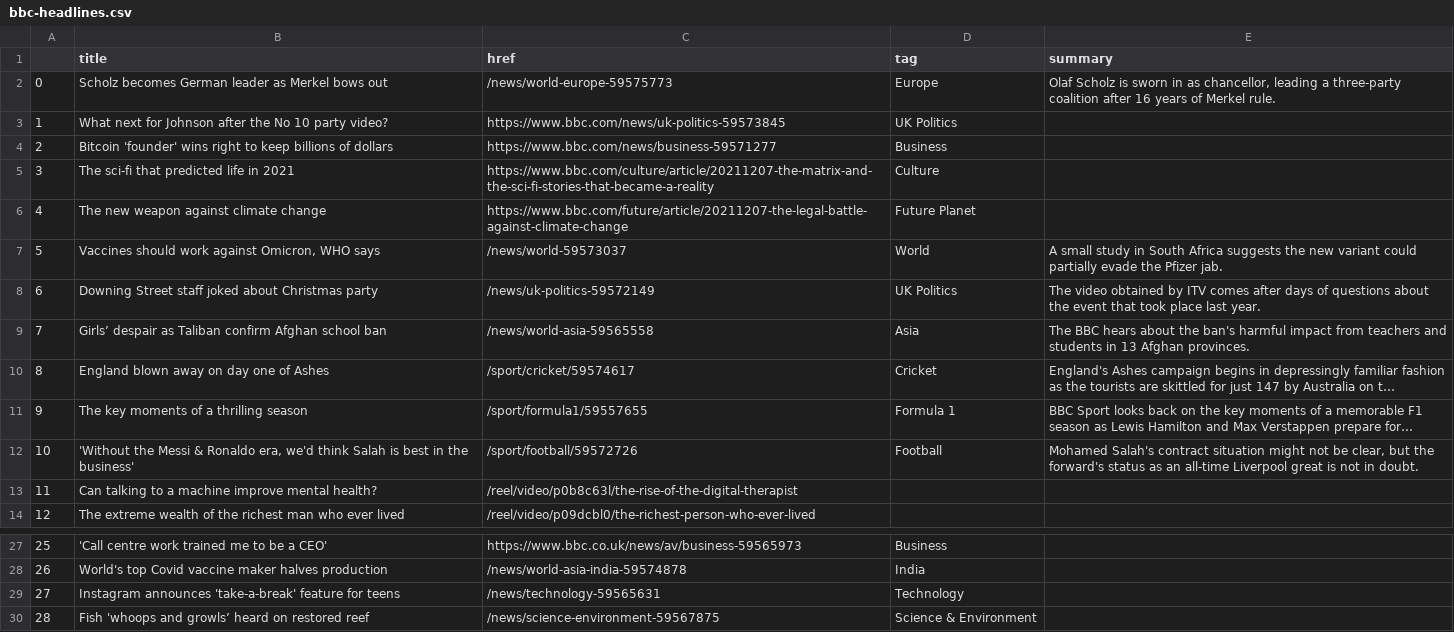
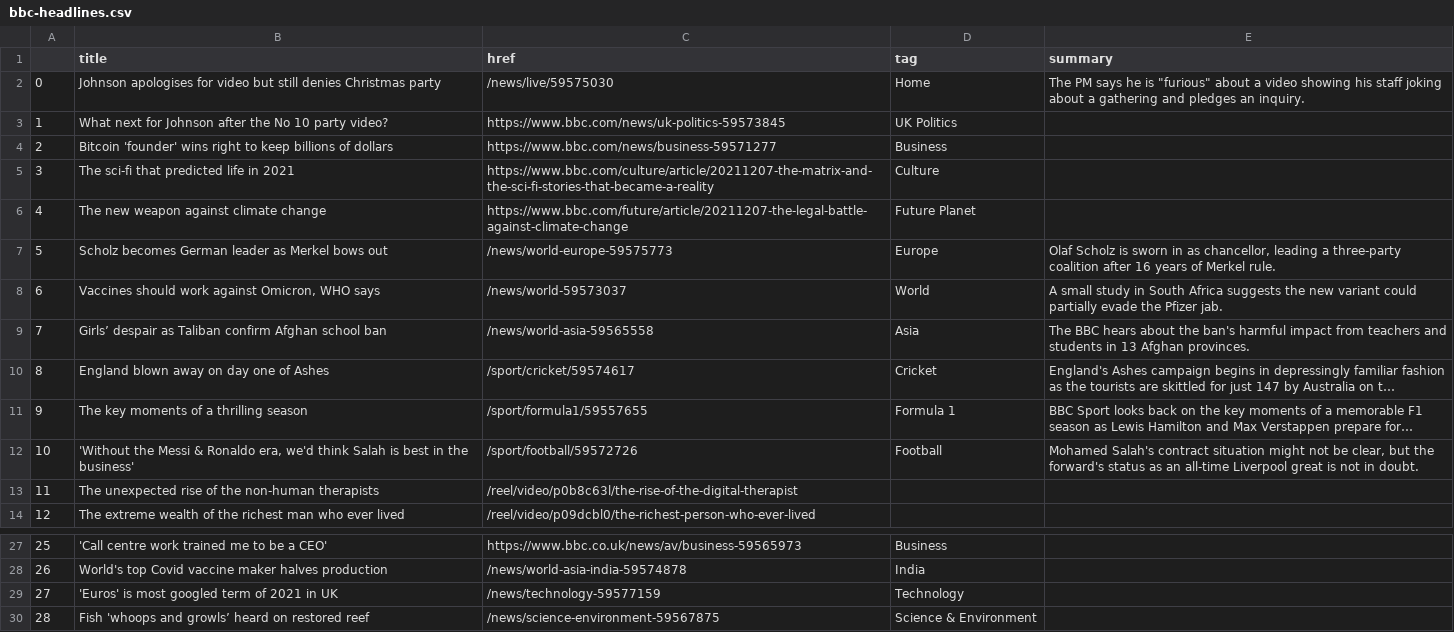
Before and after one commit to joaquin-rosado/automatic-scraper, a CSV file: bbc-headlines.csv, drawn as a sheet; only a part is shown, gaps mark what is left out; long unchanged cells end in ….

```diff
--- a/bbc-headlines.csv
+++ b/bbc-headlines.csv
@@ -1,3 +1,3 @@
 ,title,href,tag,summary
-0,Scholz becomes German leader as Merkel bows out,/news/world-europe-59575773,Europe,"Olaf Scholz is sworn in as chancellor, leading a three-party coalition after 16 years of Merkel rule."
+0,Johnson apologises for video but still denies Christmas party,/news/live/59575030,Home,"The PM says he is ""furious"" about a video showing his staff joking about a gathering and pledges an inquiry."
 1,What next for Johnson after the No 10 party video?,https://www.bbc.com/news/uk-politics-59573845,UK Politics,
@@ -6,4 +6,4 @@
 4,The new weapon against climate change,https://www.bbc.com/future/article/20211207-the-legal-battle-against-climate-change,Future Planet,
-5,"Vaccines should work against Omicron, WHO says",/news/world-59573037,World,A small study in South Africa suggests the new variant could partially evade the Pfizer jab.
-6,Downing Street staff joked about Christmas party,/news/uk-politics-59572149,UK Politics,The video obtained by ITV comes after days of questions about the event that took place last year.
+5,Scholz becomes German leader as Merkel bows out,/news/world-europe-59575773,Europe,"Olaf Scholz is sworn in as chancellor, leading a three-party coalition after 16 years of Merkel rule."
+6,"Vaccines should work against Omicron, WHO says",/news/world-59573037,World,A small study in South Africa suggests the new variant could partially evade the Pfizer jab.
 7,Girls’ despair as Taliban confirm Afghan school ban,/news/world-asia-59565558,Asia,The BBC hears about the ban's harmful impact from teachers and students in 13 Afghan provinces.
@@ -12,3 +12,3 @@
 10,"'Without the Messi & Ronaldo era, we'd think Salah is best in the business'",/sport/football/59572726,Football,"Mohamed Salah's contract situation might not be clear, but the forward's status as an all-time Liverpool great is not in doubt."
-11,Can talking to a machine improve mental health?,/reel/video/p0b8c63l/the-rise-of-the-digital-therapist,,
+11,The unexpected rise of the non-human therapists,/reel/video/p0b8c63l/the-rise-of-the-digital-therapist,,
 12,The extreme wealth of the richest man who ever lived,/reel/video/p09dcbl0/the-richest-person-who-ever-lived,,
@@ -28,3 +28,3 @@
 26,World's top Covid vaccine maker halves production,/news/world-asia-india-59574878,India,
-27,Instagram announces 'take-a-break' feature for teens,/news/technology-59565631,Technology,
+27,'Euros' is most googled term of 2021 in UK,/news/technology-59577159,Technology,
 28,Fish 'whoops and growls’ heard on restored reef,/news/science-environment-59567875,Science & Environment,
```
